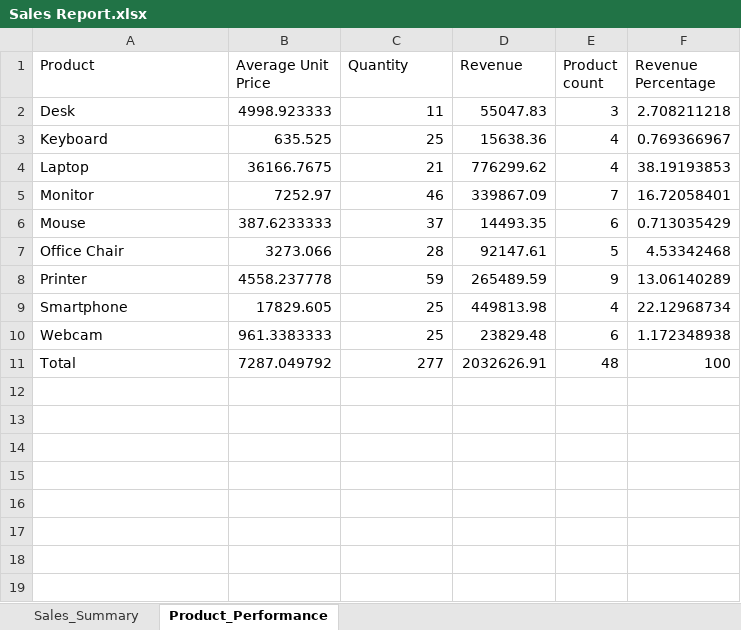
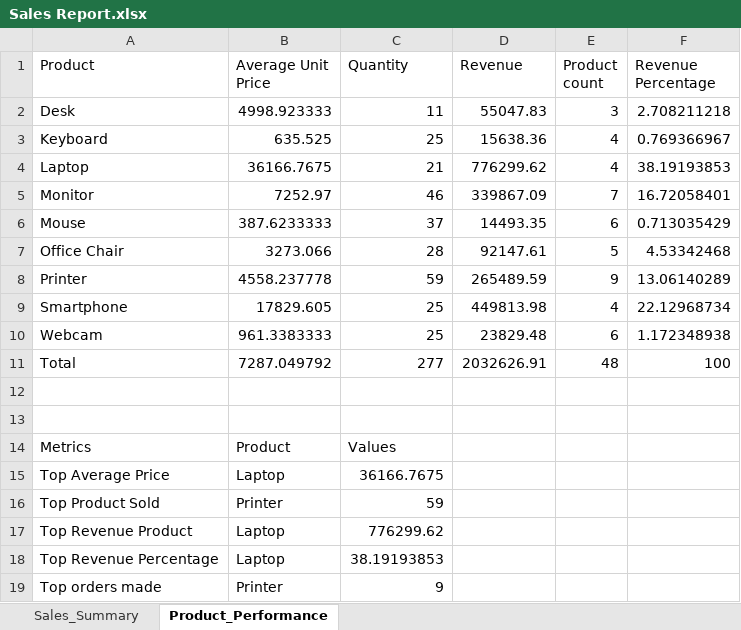
Before and after one commit to mmhishamm/Sales-Data-Analyzer---Excel-Report-Generator, an Excel workbook: Sales Report.xlsx, sheet Product_Performance, drawn as a sheet; values as stored, in another font and other column widths than the file's, no borders; the diff names each change by its address in the sheet, - before the commit and + after, or states it on an @@ line.

Commit message:
Top Products added

```diff
--- a/Sales Report.xlsx (sheet Product_Performance)
+++ b/Sales Report.xlsx (sheet Product_Performance)
+row 12: (empty)
+row 13: (empty)
+row 14: Metrics | Product | Values
+row 15: Top Average Price | Laptop | 36166.7675
+row 16: Top Product Sold | Printer | 59
+row 17: Top Revenue Product | Laptop | 776299.62
+row 18: Top Revenue Percentage | Laptop | 38.19193853
+row 19: Top orders made | Printer | 9
```
Also changed, not shown: clean_data.xlsx, 1 other file.
